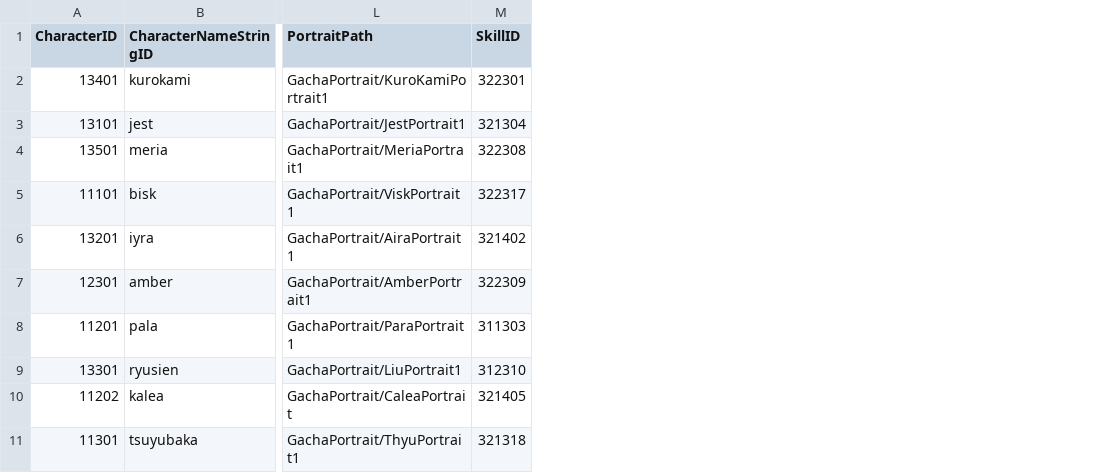
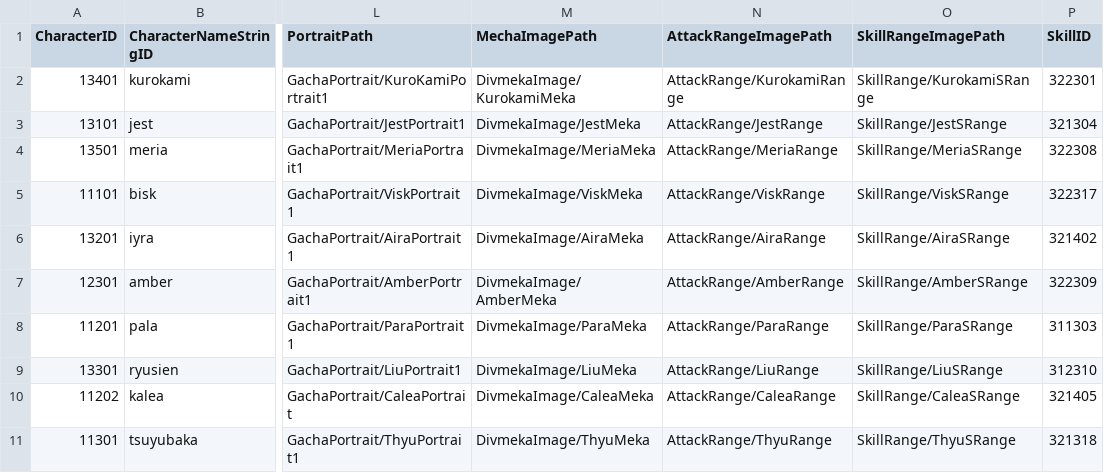
Before and after one commit to rockdo4/UNITY_ProjectMEKA, a CSV file: UNITY_ProjectMEKA/Assets/Resources/Table/CharacterTable.csv, drawn as a sheet; only a part is shown, gaps mark what is left out; the diff names each change by its address in the sheet, - before the commit and + after, or states it on an @@ line.

Commit message:
<CharacterTable, CharacterData> - 이미지 경로 칼럼들 추가 : 스킬아이콘, 공격범위, 스킬공격범위, 메카 이미지
<StringTable>
- 오토 스킬 추가

<CharacterInfo>
- 스킬 아이콘 추가

```diff
--- a/UNITY_ProjectMEKA/Assets/Resources/Table/CharacterTable.csv
+++ b/UNITY_ProjectMEKA/Assets/Resources/Table/CharacterTable.csv
+column M (MechaImagePath), rows 2-11: DivmekaImage/KurokamiMeka | DivmekaImage/JestMeka | DivmekaImage/MeriaMeka | DivmekaImage/ViskMeka | DivmekaImage/AiraMeka | DivmekaImage/AmberMeka | DivmekaImage/ParaMeka | DivmekaImage/LiuMeka | DivmekaImage/CaleaMeka | DivmekaImage/ThyuMeka
+column N (AttackRangeImagePath), rows 2-11: AttackRange/KurokamiRange | AttackRange/JestRange | AttackRange/MeriaRange | AttackRange/ViskRange | AttackRange/AiraRange | AttackRange/AmberRange | AttackRange/ParaRange | AttackRange/LiuRange | AttackRange/CaleaRange | AttackRange/ThyuRange
+column O (SkillRangeImagePath), rows 2-11: SkillRange/KurokamiSRange | SkillRange/JestSRange | SkillRange/MeriaSRange | SkillRange/ViskSRange | SkillRange/AiraSRange | SkillRange/AmberSRange | SkillRange/ParaSRange | SkillRange/LiuSRange | SkillRange/CaleaSRange | SkillRange/ThyuSRange
```
Also changed, not shown: UNITY_ProjectMEKA/Assets/Resources/Table/StringTable.csv, 2 other files.
